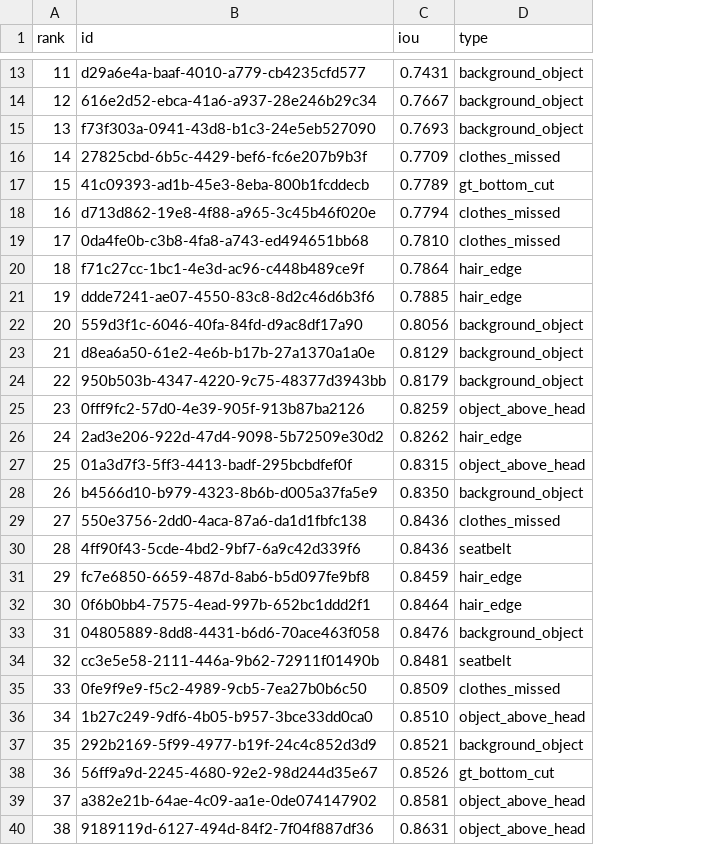
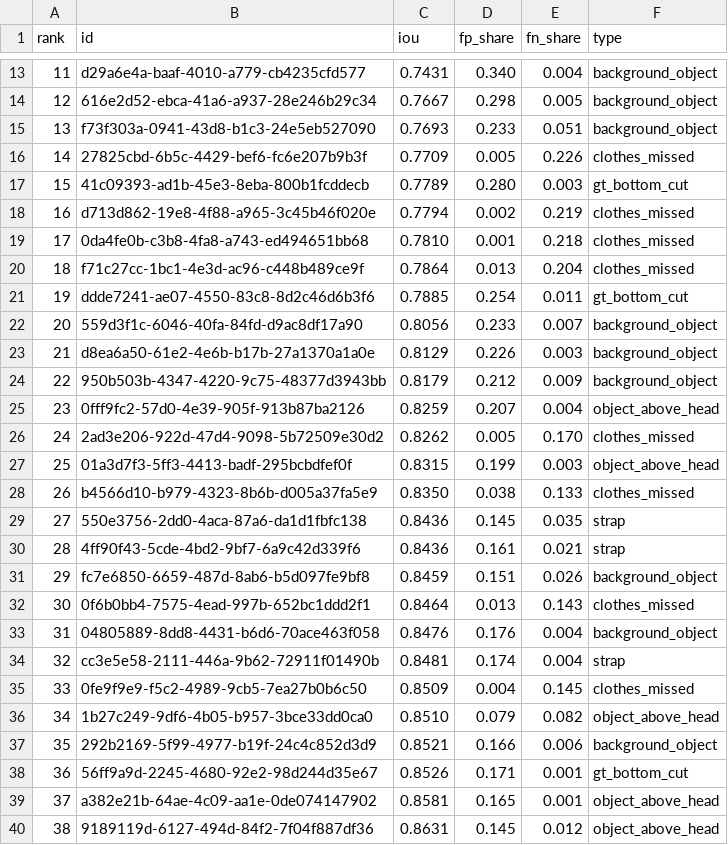
Before and after one commit to tgfjt-boxbox/kirinuki, a CSV file: bench/results/2026-11-26-easyportrait-full/failures_multiclass_iou_lt90.csv, drawn as a sheet; only a part is shown, gaps mark what is left out; addresses are those after the commit; the diff covers the shown part only; the diff names each change by its address in the sheet, - before the commit and + after, or states it on an @@ line.

```diff
--- a/bench/results/2026-11-26-easyportrait-full/failures_multiclass_iou_lt90.csv
+++ b/bench/results/2026-11-26-easyportrait-full/failures_multiclass_iou_lt90.csv
+column D (fp_share), rows 13-40: 0.340 | 0.298 | 0.233 | 0.005 | 0.280 | 0.002 | 0.001 | 0.013 | 0.254 | 0.233 | 0.226 | 0.212 | 0.207 | 0.005 | 0.199 | 0.038 | 0.145 | 0.161 | 0.151 | 0.013 | 0.176 | 0.174 | 0.004 | 0.079 | 0.166 | 0.171 | 0.165 | 0.145
+column E (fn_share), rows 13-40: 0.004 | 0.005 | 0.051 | 0.226 | 0.003 | 0.219 | 0.218 | 0.204 | 0.011 | 0.007 | 0.003 | 0.009 | 0.004 | 0.170 | 0.003 | 0.133 | 0.035 | 0.021 | 0.026 | 0.143 | 0.004 | 0.004 | 0.145 | 0.082 | 0.006 | 0.001 | 0.001 | 0.012
-F20 (type): hair_edge
+F20 (type): clothes_missed
-F21 (type): hair_edge
+F21 (type): gt_bottom_cut
-F26 (type): hair_edge
+F26 (type): clothes_missed
-F28 (type): background_object
+F28 (type): clothes_missed
-F29 (type): clothes_missed
+F29 (type): strap
-F30 (type): seatbelt
+F30 (type): strap
-F31 (type): hair_edge
+F31 (type): background_object
-F32 (type): hair_edge
+F32 (type): clothes_missed
-F34 (type): seatbelt
+F34 (type): strap
```
Also changed, not shown: 7 edited cells elsewhere in this file, 2 other files.
